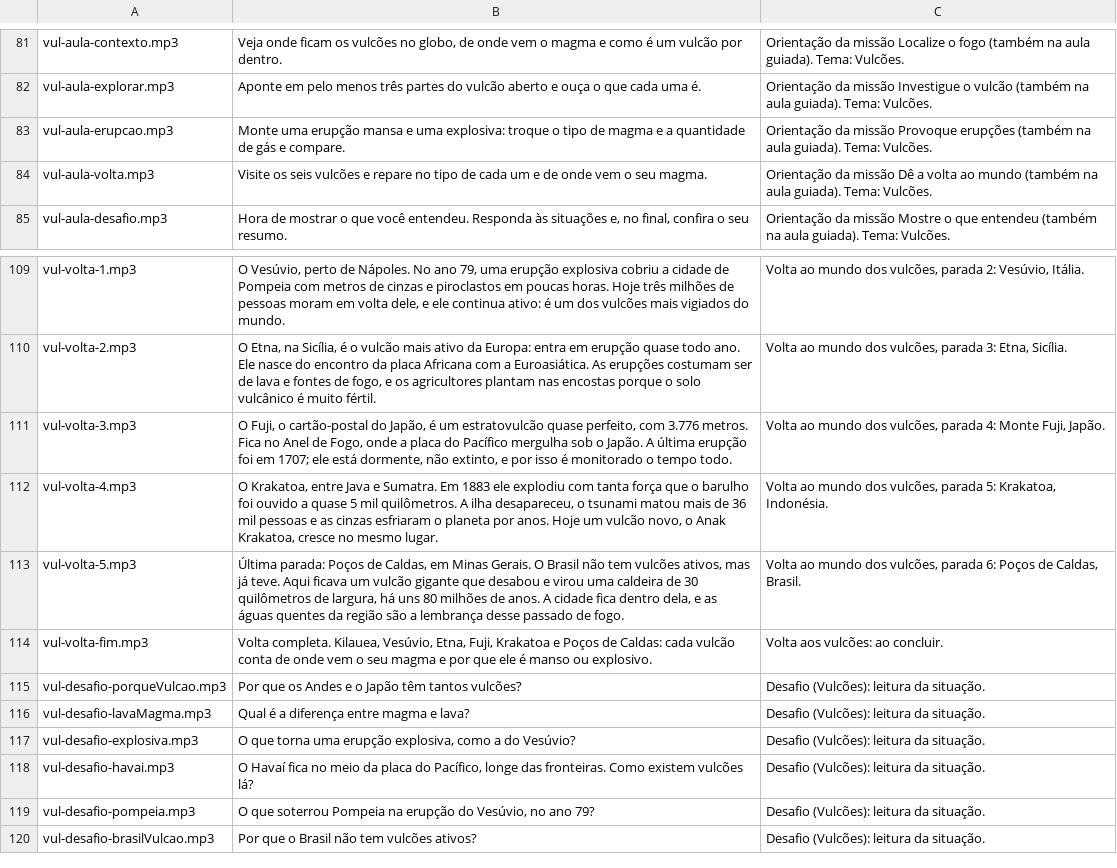
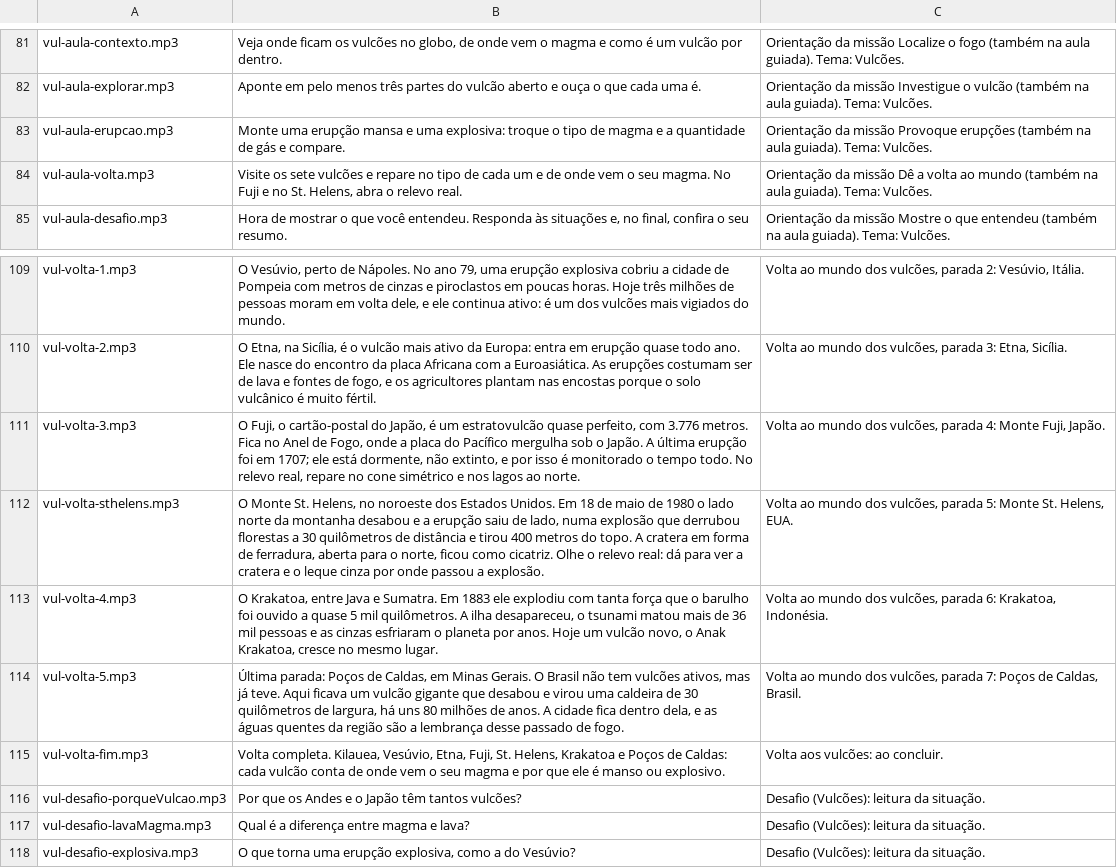
Before and after one commit to Newpc-Alan/portal-360-vr, a CSV file: apps/terra/ROTEIRO-AUDIOS.csv, drawn as a sheet; only a part is shown, gaps mark what is left out; the shorter side is filled out with more unchanged rows.

```diff
--- a/apps/terra/ROTEIRO-AUDIOS.csv
+++ b/apps/terra/ROTEIRO-AUDIOS.csv
@@ -83,3 +83,3 @@
 "vul-aula-erupcao.mp3";"Monte uma erupção mansa e uma explosiva: troque o tipo de magma e a quantidade de gás e compare.";"Orientação da missão Provoque erupções (também na aula guiada). Tema: Vulcões."
-"vul-aula-volta.mp3";"Visite os seis vulcões e repare no tipo de cada um e de onde vem o seu magma.";"Orientação da missão Dê a volta ao mundo (também na aula guiada). Tema: Vulcões."
+"vul-aula-volta.mp3";"Visite os sete vulcões e repare no tipo de cada um e de onde vem o seu magma. No Fuji e no St. Helens, abra o relevo real.";"Orientação da missão Dê a volta ao mundo (também na aula guiada). Tema: Vulcões."
 "vul-aula-desafio.mp3";"Hora de mostrar o que você entendeu. Responda às situações e, no final, confira o seu resumo.";"Orientação da missão Mostre o que entendeu (também na aula guiada). Tema: Vulcões."
@@ -110,6 +110,7 @@
 "vul-volta-2.mp3";"O Etna, na Sicília, é o vulcão mais ativo da Europa: entra em erupção quase todo ano. Ele nasce do encontro da placa Africana com a Euroasiática. As erupções costumam ser de lava e fontes de fogo, e os agricultores plantam nas encostas porque o solo vulcânico é muito fértil.";"Volta ao mundo dos vulcões, parada 3: Etna, Sicília."
-"vul-volta-3.mp3";"O Fuji, o cartão-postal do Japão, é um estratovulcão quase perfeito, com 3.776 metros. Fica no Anel de Fogo, onde a placa do Pacífico mergulha sob o Japão. A última erupção foi em 1707; ele está dormente, não extinto, e por isso é monitorado o tempo todo.";"Volta ao mundo dos vulcões, parada 4: Monte Fuji, Japão."
-"vul-volta-4.mp3";"O Krakatoa, entre Java e Sumatra. Em 1883 ele explodiu com tanta força que o barulho foi ouvido a quase 5 mil quilômetros. A ilha desapareceu, o tsunami matou mais de 36 mil pessoas e as cinzas esfriaram o planeta por anos. Hoje um vulcão novo, o Anak Krakatoa, cresce no mesmo lugar.";"Volta ao mundo dos vulcões, parada 5: Krakatoa, Indonésia."
-"vul-volta-5.mp3";"Última parada: Poços de Caldas, em Minas Gerais. O Brasil não tem vulcões ativos, mas já teve. Aqui ficava um vulcão gigante que desabou e virou uma caldeira de 30 quilômetros de largura, há uns 80 milhões de anos. A cidade fica dentro dela, e as águas quentes da região são a lembrança desse passado de fogo.";"Volta ao mundo dos vulcões, parada 6: Poços de Caldas, Brasil."
-"vul-volta-fim.mp3";"Volta completa. Kilauea, Vesúvio, Etna, Fuji, Krakatoa e Poços de Caldas: cada vulcão conta de onde vem o seu magma e por que ele é manso ou explosivo.";"Volta aos vulcões: ao concluir."
+"vul-volta-3.mp3";"O Fuji, o cartão-postal do Japão, é um estratovulcão quase perfeito, com 3.776 metros. Fica no Anel de Fogo, onde a placa do Pacífico mergulha sob o Japão. A última erupção foi em 1707; ele está dormente, não extinto, e por isso é monitorado o tempo todo. No relevo real, repare no cone simétrico e nos lagos ao norte.";"Volta ao mundo dos vulcões, parada 4: Monte Fuji, Japão."
+"vul-volta-sthelens.mp3";"O Monte St. Helens, no noroeste dos Estados Unidos. Em 18 de maio de 1980 o lado norte da montanha desabou e a erupção saiu de lado, numa explosão que derrubou florestas a 30 quilômetros de distância e tirou 400 metros do topo. A cratera em forma de ferradura, aberta para o norte, ficou como cicatriz. Olhe o relevo real: dá para ver a cratera e o leque cinza por onde passou a explosão.";"Volta ao mundo dos vulcões, parada 5: Monte St. Helens, EUA."
+"vul-volta-4.mp3";"O Krakatoa, entre Java e Sumatra. Em 1883 ele explodiu com tanta força que o barulho foi ouvido a quase 5 mil quilômetros. A ilha desapareceu, o tsunami matou mais de 36 mil pessoas e as cinzas esfriaram o planeta por anos. Hoje um vulcão novo, o Anak Krakatoa, cresce no mesmo lugar.";"Volta ao mundo dos vulcões, parada 6: Krakatoa, Indonésia."
+"vul-volta-5.mp3";"Última parada: Poços de Caldas, em Minas Gerais. O Brasil não tem vulcões ativos, mas já teve. Aqui ficava um vulcão gigante que desabou e virou uma caldeira de 30 quilômetros de largura, há uns 80 milhões de anos. A cidade fica dentro dela, e as águas quentes da região são a lembrança desse passado de fogo.";"Volta ao mundo dos vulcões, parada 7: Poços de Caldas, Brasil."
+"vul-volta-fim.mp3";"Volta completa. Kilauea, Vesúvio, Etna, Fuji, St. Helens, Krakatoa e Poços de Caldas: cada vulcão conta de onde vem o seu magma e por que ele é manso ou explosivo.";"Volta aos vulcões: ao concluir."
 "vul-desafio-porqueVulcao.mp3";"Por que os Andes e o Japão têm tantos vulcões?";"Desafio (Vulcões): leitura da situação."
```
Also changed, not shown: 13 other files.
